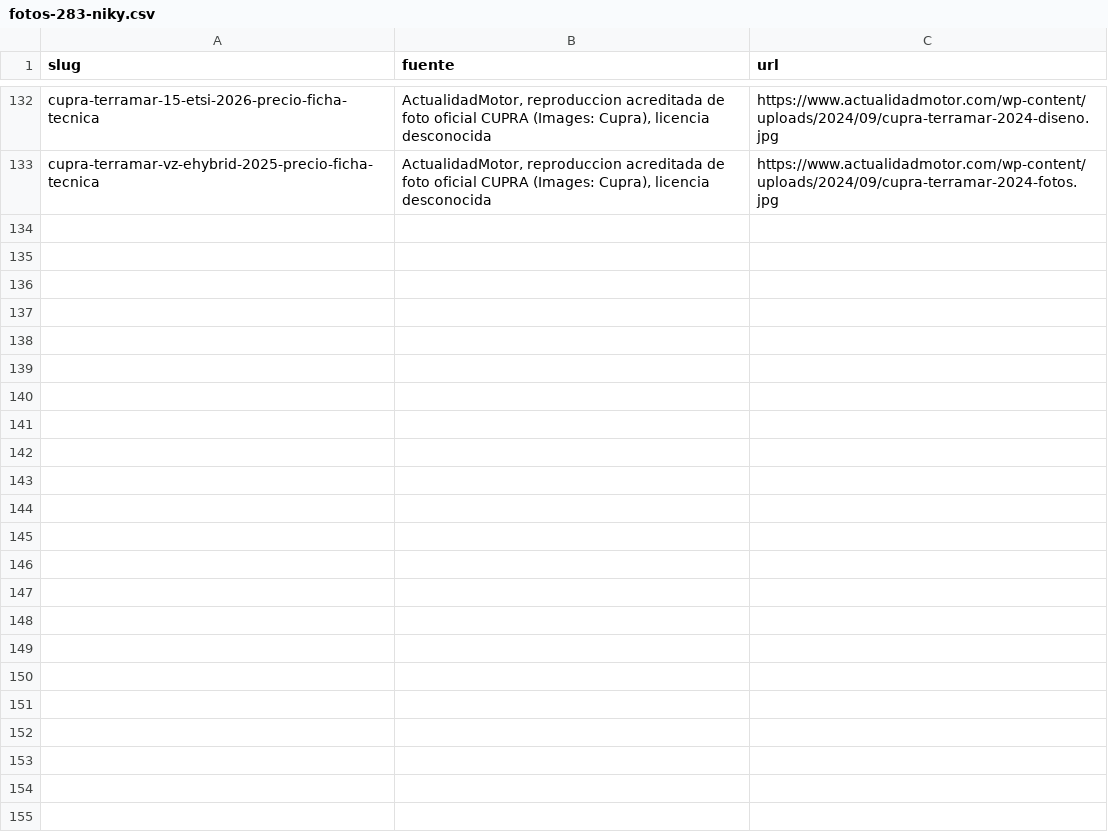
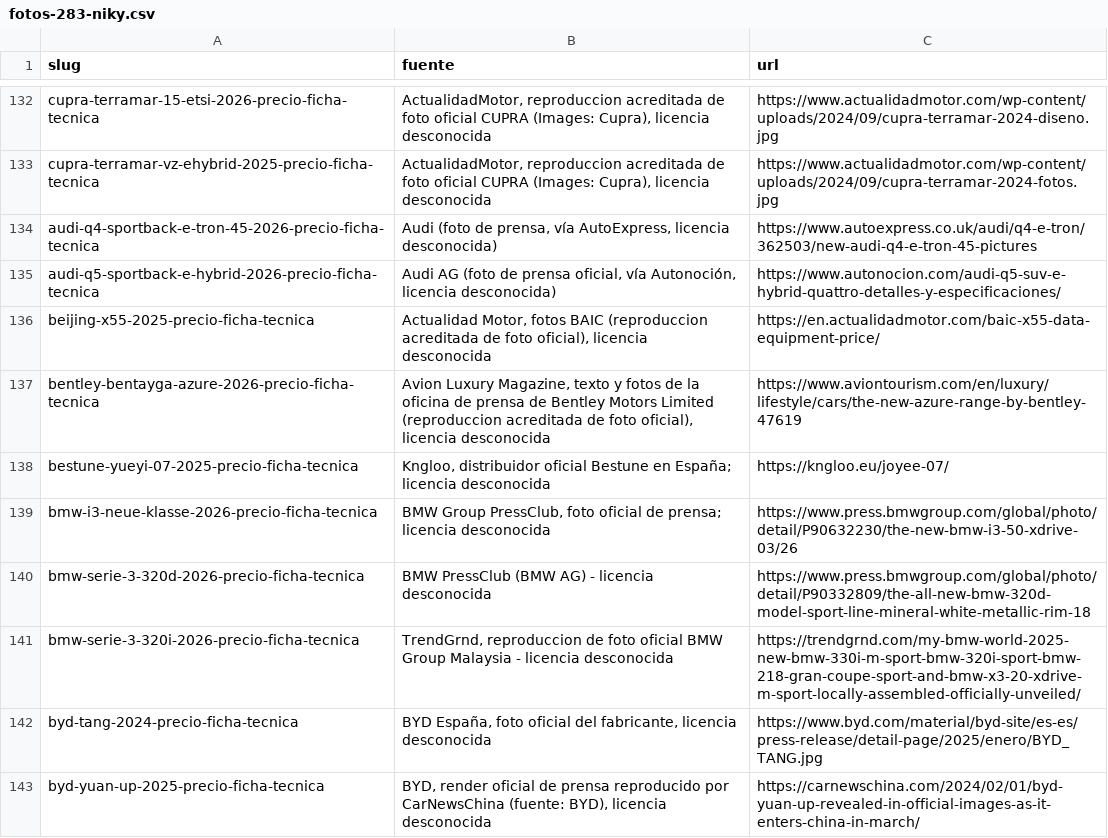
Before and after one commit to danielsanchezverdasco-art/recurretumulta, a CSV file: docs/comunicacion-ias/listas/fotos-283-niky.csv, drawn as a sheet; only a part is shown, gaps mark what is left out; the diff covers the shown part only; the diff names each change by its address in the sheet, - before the commit and + after, or states it on an @@ line.

Commit message:
fotos-283-niky tanda 3 parcial 3: 20 fotos reales verificadas (w049, w052, w055, w060, w064, w066, w068, w069, w070, w072), CSV slug|fuente|url, base borrador-final-2410

```diff
--- a/docs/comunicacion-ias/listas/fotos-283-niky.csv
+++ b/docs/comunicacion-ias/listas/fotos-283-niky.csv
+row 134: audi-q4-sportback-e-tron-45-2026-precio-ficha-tecnica | Audi (foto de prensa, vía AutoExpress, licencia desconocida) | https://www.autoexpress.co.uk/audi/q4-e-tron/362503/new-audi-q4-e-tron-45-pictures
+row 135: audi-q5-sportback-e-hybrid-2026-precio-ficha-tecnica | Audi AG (foto de prensa oficial, vía Autonoción, licencia desconocida) | https://www.autonocion.com/audi-q5-suv-e-hybrid-quattro-detalles-y-especificaciones/
+row 136: beijing-x55-2025-precio-ficha-tecnica | Actualidad Motor, fotos BAIC (reproduccion acreditada de foto oficial), licencia desconocida | https://en.actualidadmotor.com/baic-x55-data-equipment-price/
+row 137: bentley-bentayga-azure-2026-precio-ficha-tecnica | Avion Luxury Magazine, texto y fotos de la oficina de prensa de Bentley Motors Limited (reproduccion acreditada de foto oficial), licencia desconocida | https://www.aviontourism.com/en/luxury/lifestyle/cars/the-new-azure-range-by-bentley-47619
+row 138: bestune-yueyi-07-2025-precio-ficha-tecnica | Kngloo, distribuidor oficial Bestune en España; licencia desconocida | https://kngloo.eu/joyee-07/
+row 139: bmw-i3-neue-klasse-2026-precio-ficha-tecnica | BMW Group PressClub, foto oficial de prensa; licencia desconocida | https://www.press.bmwgroup.com/global/photo/detail/P90632230/the-new-bmw-i3-50-xdrive-03/26
+row 140: bmw-serie-3-320d-2026-precio-ficha-tecnica | BMW PressClub (BMW AG) - licencia desconocida | https://www.press.bmwgroup.com/global/photo/detail/P90332809/the-all-new-bmw-320d-model-sport-line-mineral-white-metallic-rim-18
+row 141: bmw-serie-3-320i-2026-precio-ficha-tecnica | TrendGrnd, reproduccion de foto oficial BMW Group Malaysia - licencia desconocida | https://trendgrnd.com/my-bmw-world-2025-new-bmw-330i-m-sport-bmw-320i-sport-bmw-218-gran-coupe-sport-and-bmw-x3-20-xdrive-m-sport-locally-assembled-officially-unveiled/
+row 142: byd-tang-2024-precio-ficha-tecnica | BYD España, foto oficial del fabricante, licencia desconocida | https://www.byd.com/material/byd-site/es-es/press-release/detail-page/2025/enero/BYD_TANG.jpg
+row 143: byd-yuan-up-2025-precio-ficha-tecnica | BYD, render oficial de prensa reproducido por CarNewsChina (fuente: BYD), licencia desconocida | https://carnewschina.com/2024/02/01/byd-yuan-up-revealed-in-official-images-as-it-enters-china-in-march/
```
Also changed, not shown: 10 added rows elsewhere in this file, 42 other files.
